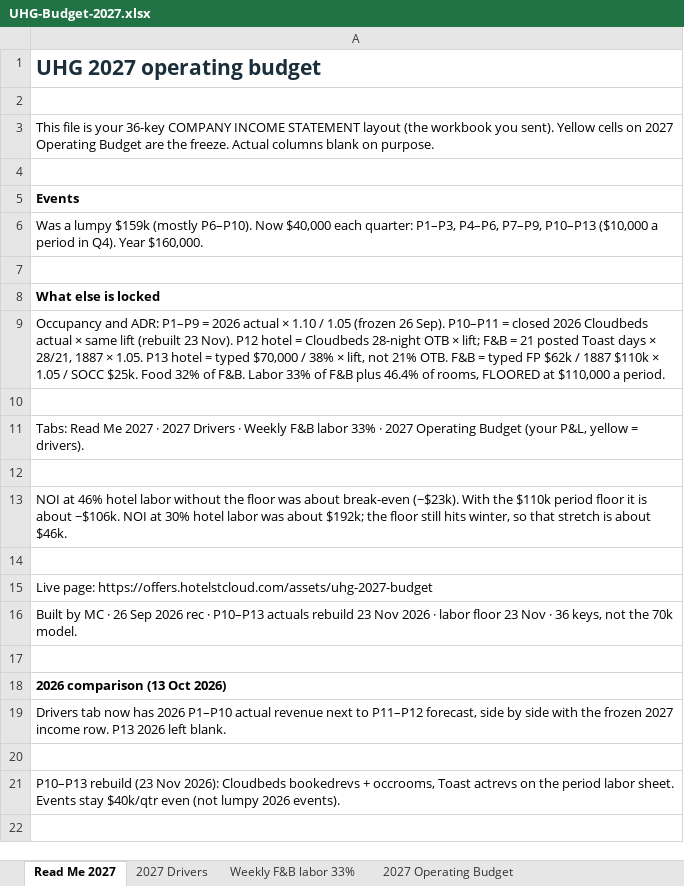
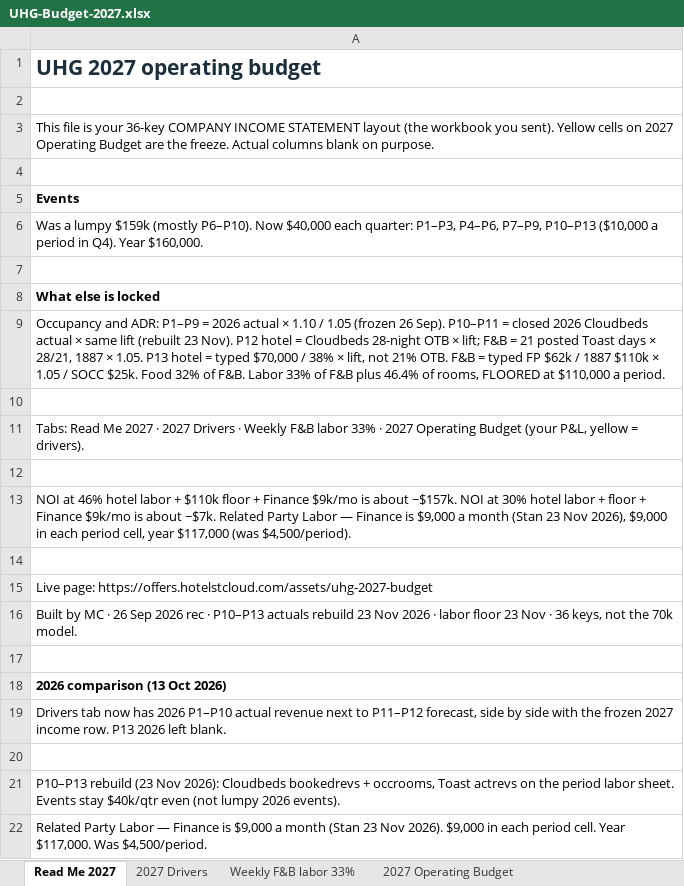
Before and after one commit to Unbridled-Solutions/hotel-st-cloud-pages, an Excel workbook: assets/UHG-Budget-2027.xlsx, sheet Read Me 2027, drawn as a sheet; values as stored, in another font and other column widths than the file's, no borders; the diff names each change by its address in the sheet, - before the commit and + after, or states it on an @@ line.

Commit message:
UHG 2027: Related Party Finance $9,000 a month
Stan 23 Nov. $9,000 in each period cell (same shape as the old $4,500).
Year $117,000, was $58,500. NOI about −$157k / −$7k with the labor floor.

```diff
--- a/assets/UHG-Budget-2027.xlsx (sheet Read Me 2027)
+++ b/assets/UHG-Budget-2027.xlsx (sheet Read Me 2027)
-A13: …hotel labor without the floor was about break-even (−$23k). With the $110k period floor it is about −$106k. NOI at 30% hotel labor was about $192k; the floor still hits winter, so that stretch is about $46k.
+A13: …hotel labor + $110k floor + Finance $9k/mo is about −$157k. NOI at 30% hotel labor + floor + Finance $9k/mo is about −$7k. Related Party Labor — Finance is $9,000 a month (Stan 23 Nov 2026), $9,000 in each period cell, year $117,000 (was $4,500/period).
+row 22: Related Party Labor — Finance is $9,000 a month (Stan 23 Nov 2026). $9,000 in each period cell. Year $117,000. Was $4,500/period.
```
Also changed, not shown: sheet 2027 Operating Budget, sheet 2027 Drivers, 1 other file.
